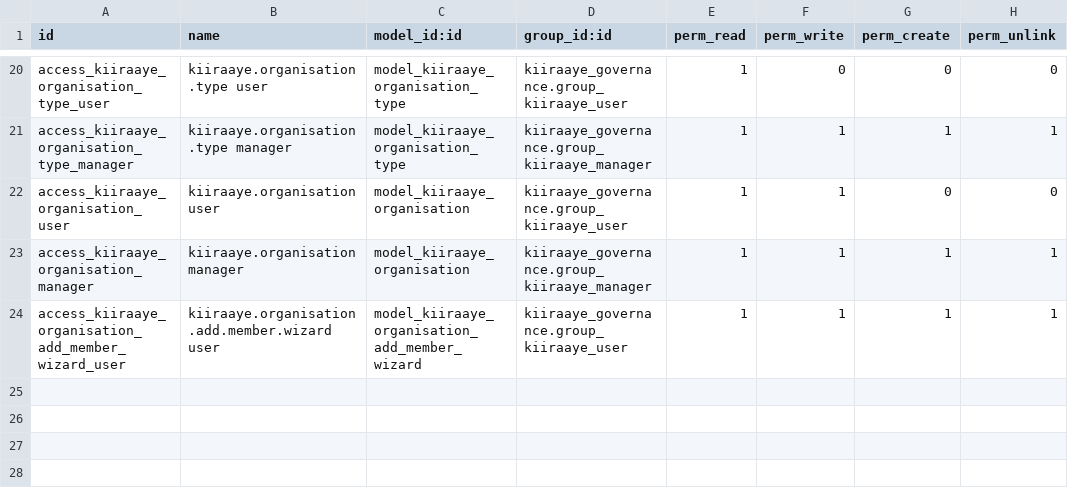
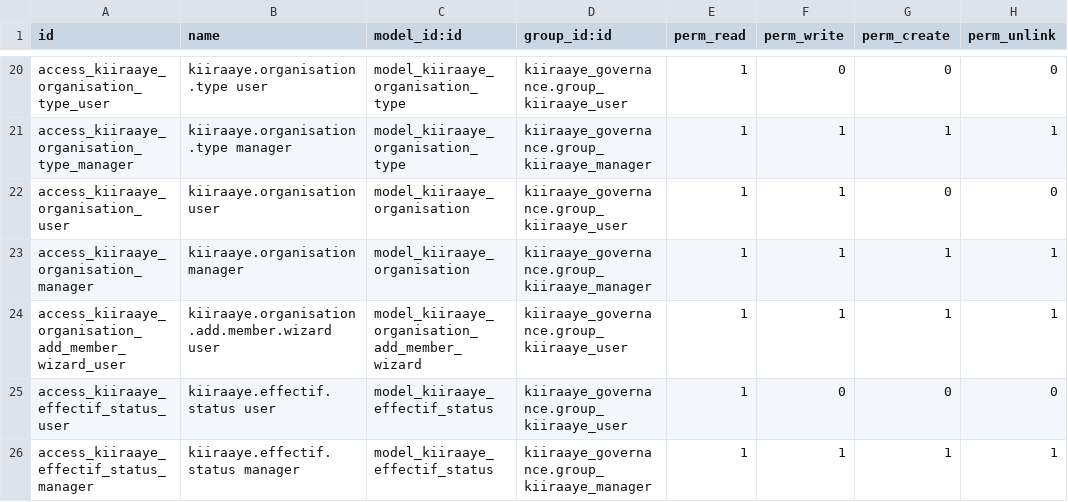
Before and after one commit to MD-ODOO/odoo-railway, a CSV file: addons/kiiraaye_governance/security/ir.model.access.csv, drawn as a sheet; only a part is shown, gaps mark what is left out; the diff names each change by its address in the sheet, - before the commit and + after, or states it on an @@ line.

Commit message:
Ajouter les droits sur les statuts d'effectif

```diff
--- a/addons/kiiraaye_governance/security/ir.model.access.csv
+++ b/addons/kiiraaye_governance/security/ir.model.access.csv
+row 25: access_kiiraaye_effectif_status_user | kiiraaye.effectif.status user | model_kiiraaye_effectif_status | kiiraaye_governance.group_kiiraaye_user | 1 | 0 | 0 | 0
+row 26: access_kiiraaye_effectif_status_manager | kiiraaye.effectif.status manager | model_kiiraaye_effectif_status | kiiraaye_governance.group_kiiraaye_manager | 1 | 1 | 1 | 1
```
